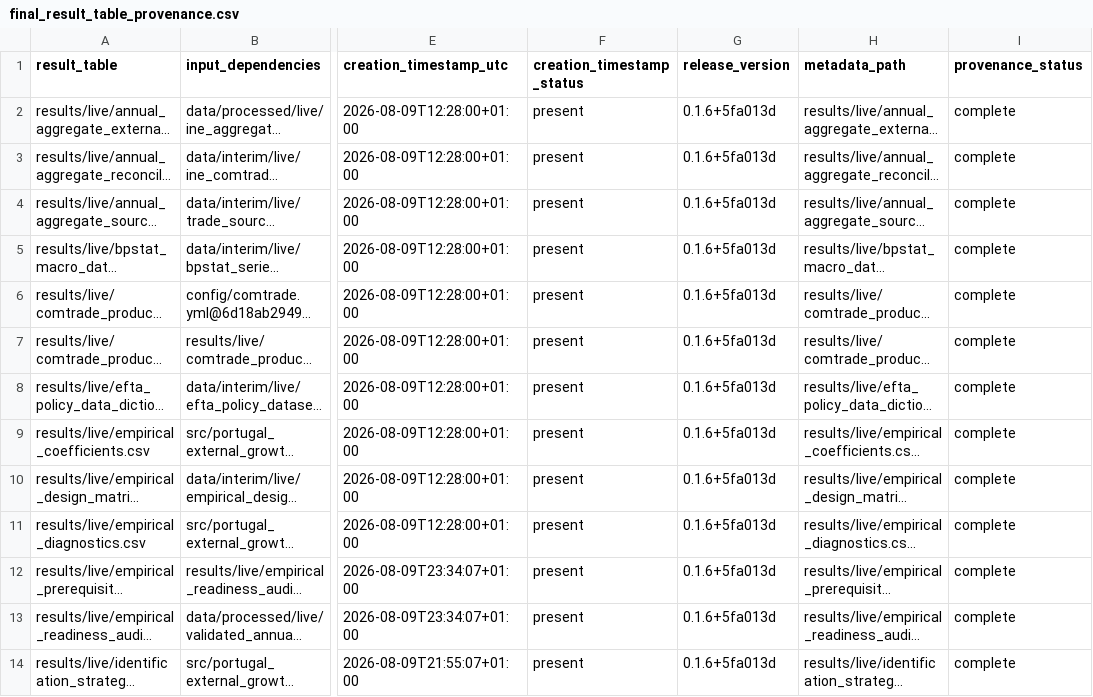
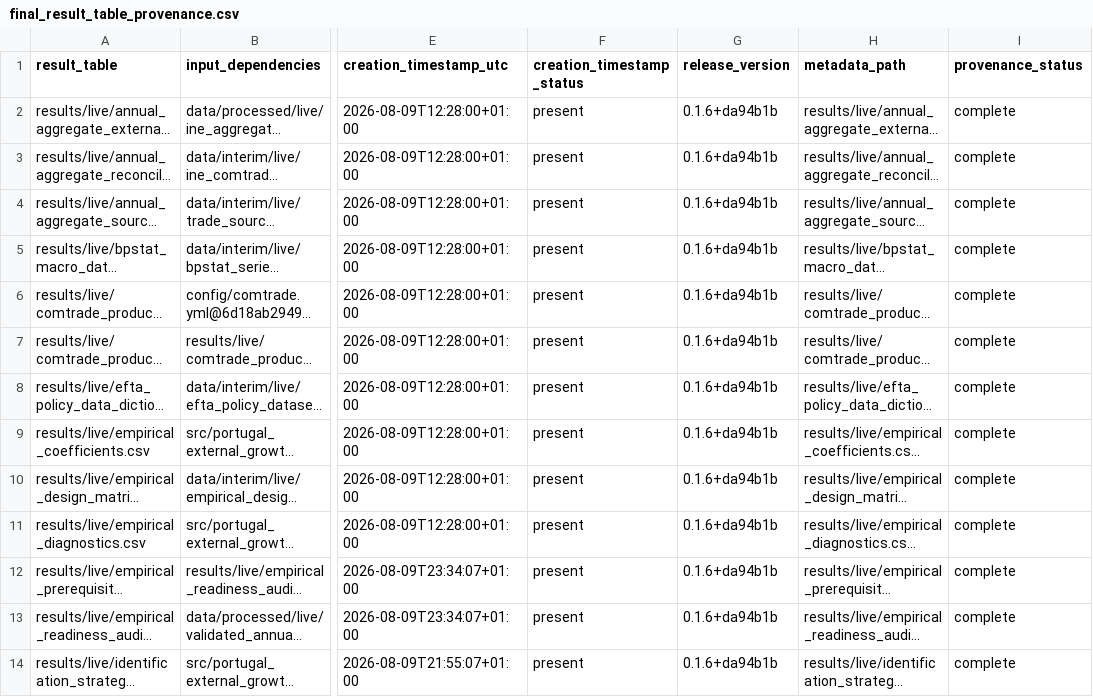
Before and after one commit to DiogoRibeiro7/portugal-external-growth-1960-1973, a CSV file: results/releases/current/final_result_table_provenance.csv, drawn as a sheet; only a part is shown, gaps mark what is left out; long unchanged cells end in …; the diff covers the shown part only; the diff names each change by its address in the sheet, - before the commit and + after, or states it on an @@ line.

```diff
--- a/results/releases/current/final_result_table_provenance.csv
+++ b/results/releases/current/final_result_table_provenance.csv
-G2:G14 (release_version): 0.1.6+5fa013d
+G2:G14 (release_version): 0.1.6+da94b1b
```
Also changed, not shown: 13 edited cells elsewhere in this file, results/manifests/current_manifest.csv, results/releases/current/freeze_blocking_reasons.csv, 13 other files.
